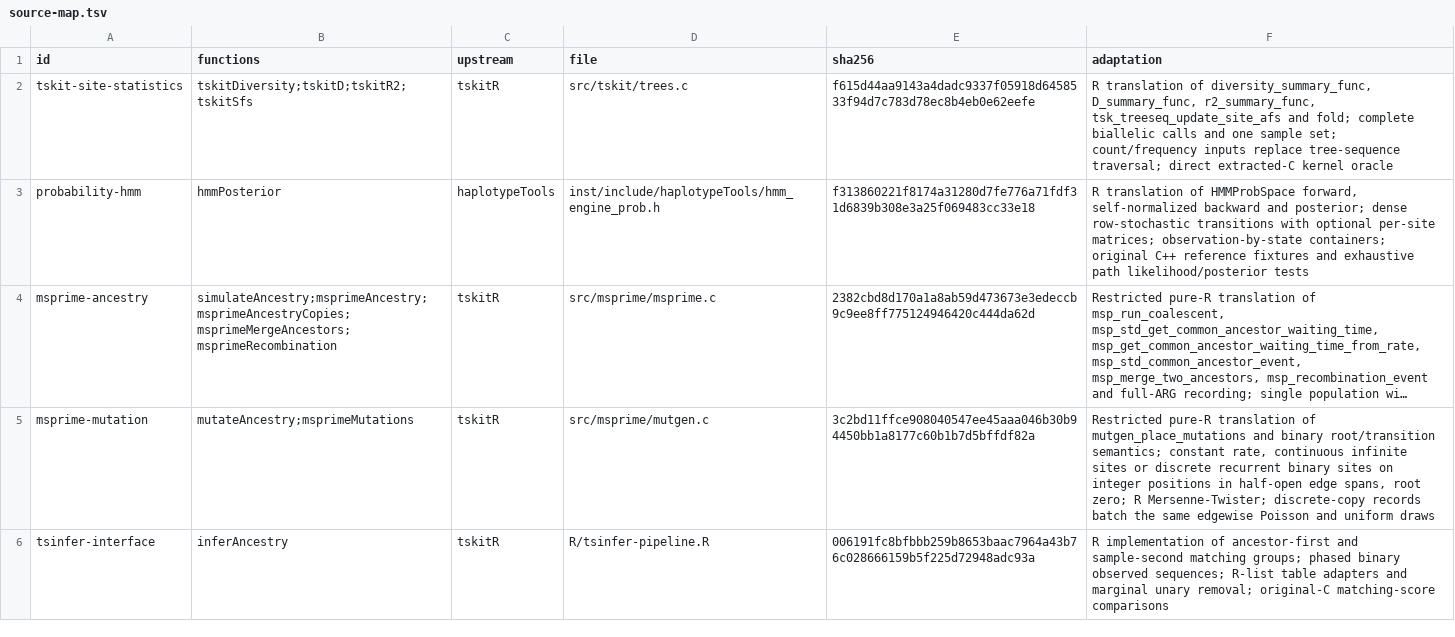
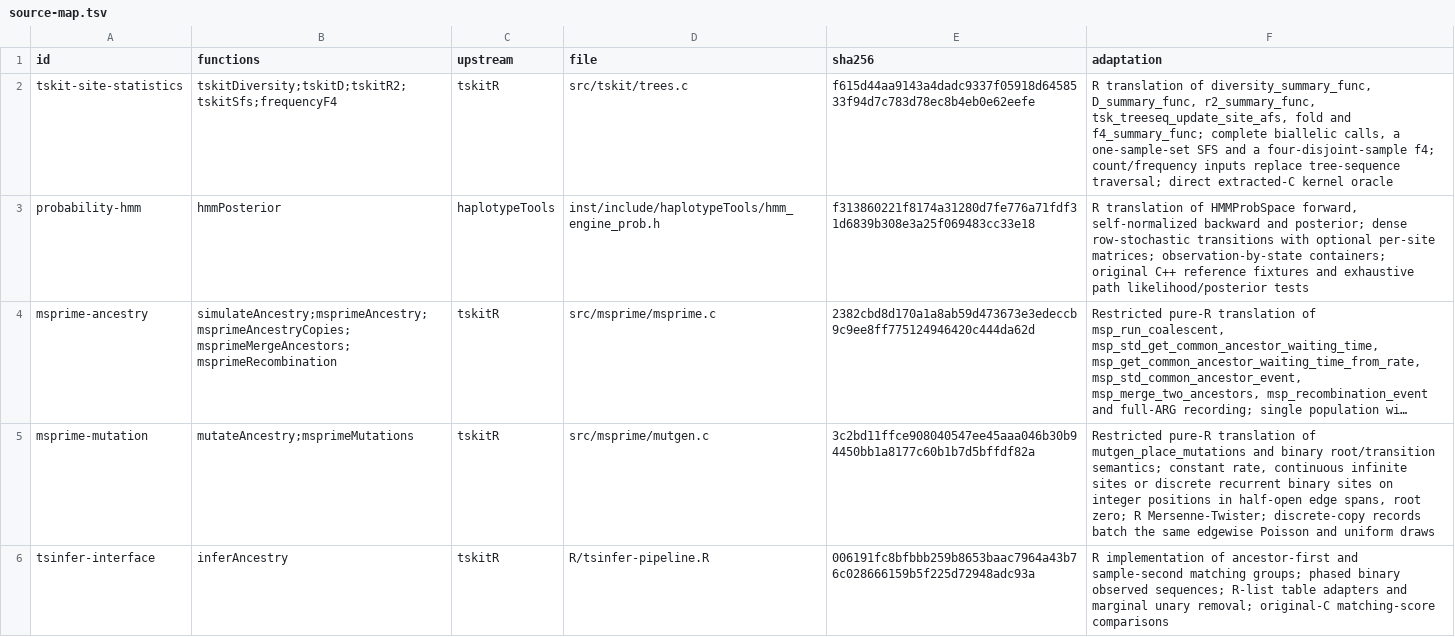
Before and after one commit to StatFunGen/hpgR, a TSV file: inst/provenance/source-map.tsv, drawn as a sheet; only a part is shown; long unchanged cells end in ….

```diff
--- a/inst/provenance/source-map.tsv
+++ b/inst/provenance/source-map.tsv
@@ -1,3 +1,3 @@
 id	functions	upstream	file	sha256	adaptation
-tskit-site-statistics	tskitDiversity;tskitD;tskitR2;tskitSfs	tskitR	src/tskit/trees.c	f615d44aa9143a4dadc9337f05918d6458533f94d7c783d78ec8b4eb0e62eefe	R translation of diversity_summary_func, D_summary_func, r2_summary_func, tsk_treeseq_update_site_afs and fold; complete biallelic calls and one sample set; count/frequency inputs replace tree-sequence traversal; direct extracted-C kernel oracle
+tskit-site-statistics	tskitDiversity;tskitD;tskitR2;tskitSfs;frequencyF4	tskitR	src/tskit/trees.c	f615d44aa9143a4dadc9337f05918d6458533f94d7c783d78ec8b4eb0e62eefe	R translation of diversity_summary_func, D_summary_func, r2_summary_func, tsk_treeseq_update_site_afs, fold and f4_summary_func; complete biallelic calls, a one-sample-set SFS and a four-disjoint-sample f4; count/frequency inputs replace tree-sequence traversal; direct extracted-C kernel oracle
 probability-hmm	hmmPosterior	haplotypeTools	inst/include/haplotypeTools/hmm_engine_prob.h	f313860221f8174a31280d7fe776a71fdf31d6839b308e3a25f069483cc33e18	R translation of HMMProbSpace forward, self-normalized backward and posterior; dense row-stochastic transitions with optional per-site matrices; observation-by-state containers; original C++ reference fixtures and exhaustive path likelihood/posterior tests
```
Also changed, not shown: inst/provenance/modules.tsv, 42 other files.
